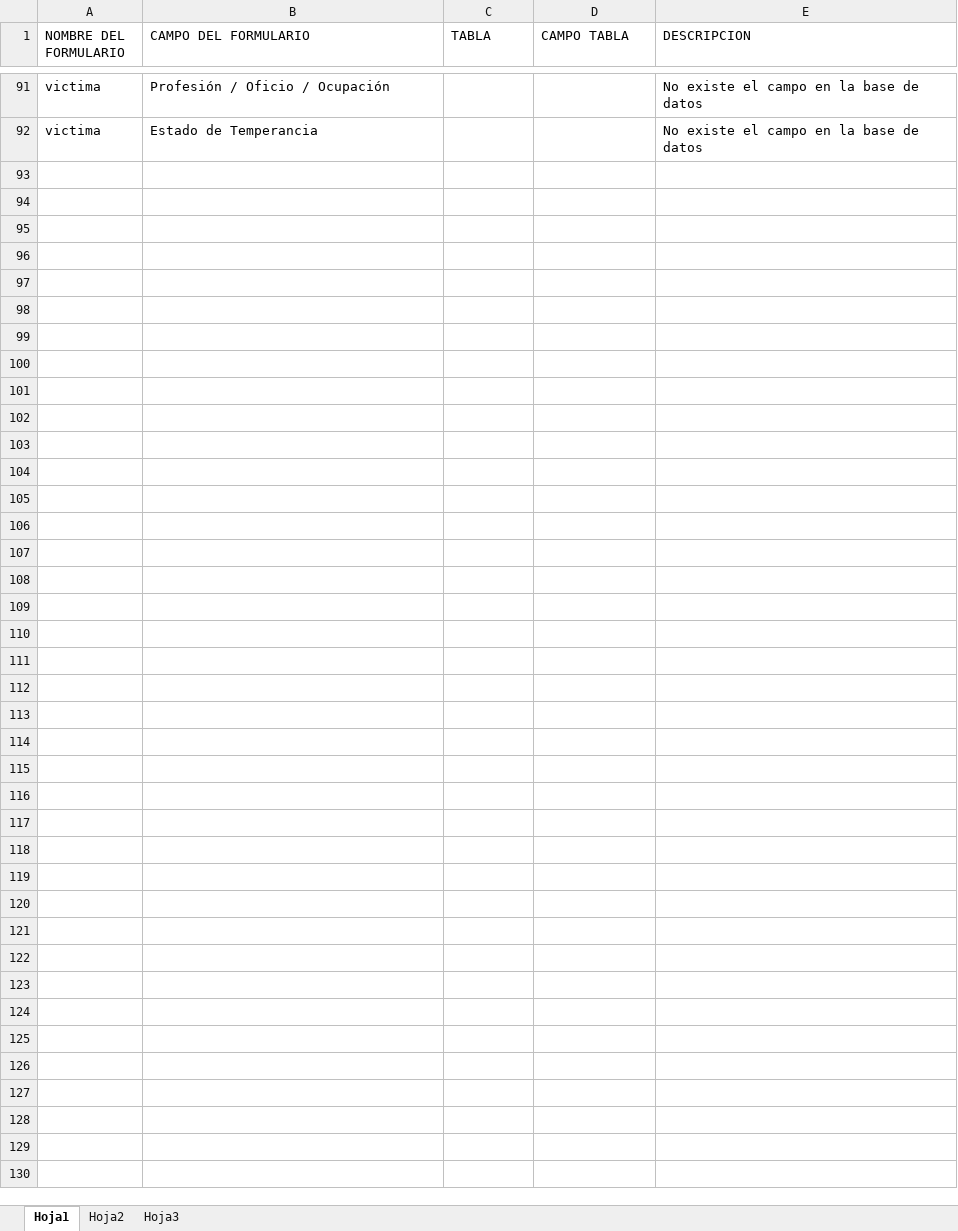
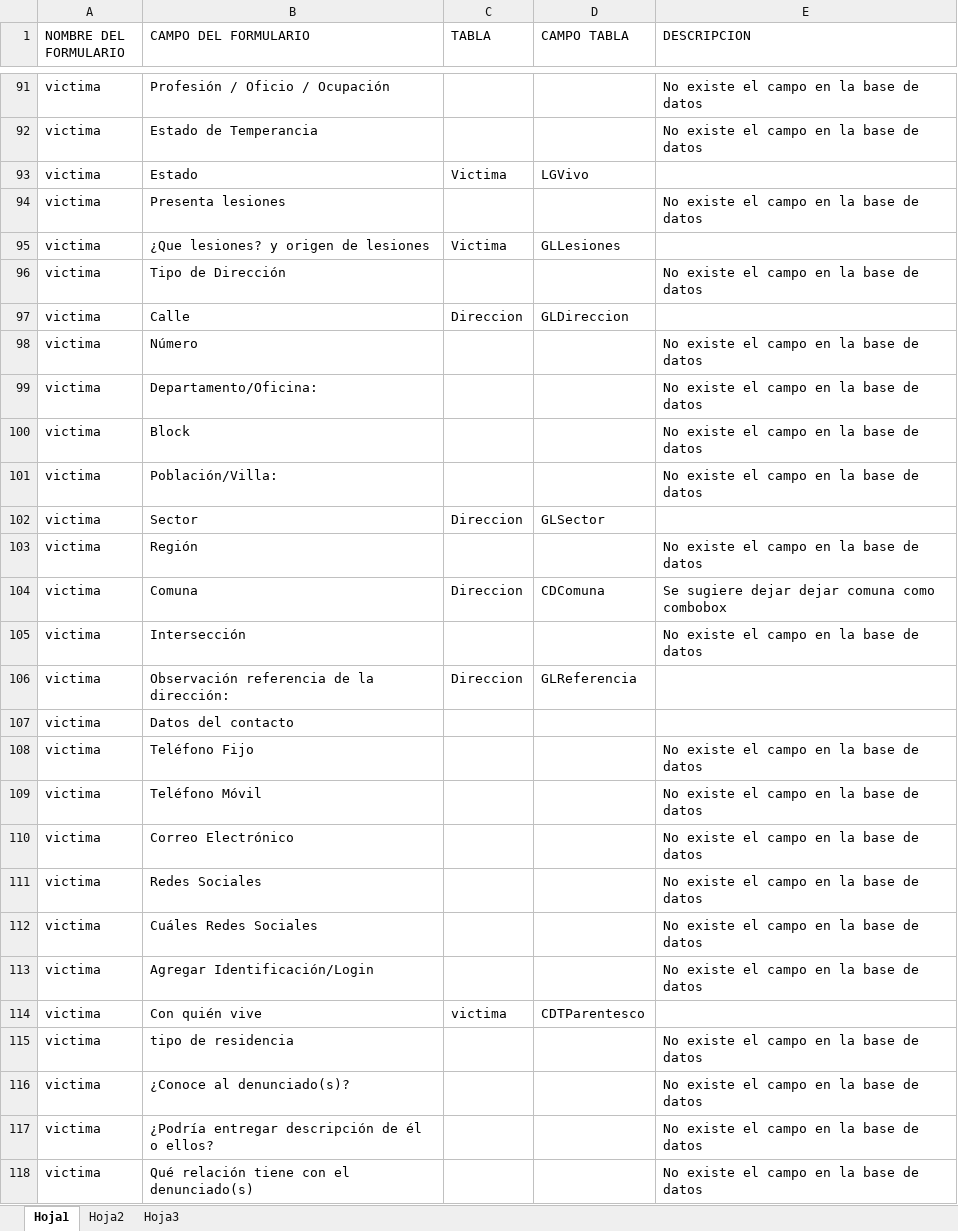
Before and after one commit to ericksolar/ParteYDenuncias, an Excel workbook: Base de datos - Formulario.xlsx, sheet Hoja1, drawn as a sheet; only a part is shown, gaps mark what is left out; values as stored, in another font and other column widths than the file's, no borders; the diff covers the shown part only; the diff names each change by its address in the sheet, - before the commit and + after, or states it on an @@ line.

```diff
--- a/Base de datos - Formulario.xlsx (sheet Hoja1)
+++ b/Base de datos - Formulario.xlsx (sheet Hoja1)
+row 93: victima | Estado | Victima | LGVivo
+row 94: victima | Presenta lesiones |  |  | No existe el campo en la base de datos
+row 95: victima | ¿Que lesiones? y origen de lesiones | Victima | GLLesiones
+row 96: victima | Tipo de Dirección |  |  | No existe el campo en la base de datos
+row 97: victima | Calle | Direccion | GLDireccion
+row 98: victima | Número |  |  | No existe el campo en la base de datos
+row 99: victima | Departamento/Oficina: |  |  | No existe el campo en la base de datos
+row 100: victima | Block |  |  | No existe el campo en la base de datos
+row 101: victima | Población/Villa: |  |  | No existe el campo en la base de datos
+row 102: victima | Sector | Direccion | GLSector
+row 103: victima | Región |  |  | No existe el campo en la base de datos
+row 104: victima | Comuna | Direccion | CDComuna | Se sugiere dejar dejar comuna como combobox
+row 105: victima | Intersección |  |  | No existe el campo en la base de datos
+row 106: victima | Observación referencia de la dirección: | Direccion | GLReferencia
+row 107: victima | Datos del contacto
+row 108: victima | Teléfono Fijo |  |  | No existe el campo en la base de datos
+row 109: victima | Teléfono Móvil |  |  | No existe el campo en la base de datos
+row 110: victima | Correo Electrónico |  |  | No existe el campo en la base de datos
+row 111: victima | Redes Sociales |  |  | No existe el campo en la base de datos
+row 112: victima | Cuáles Redes Sociales |  |  | No existe el campo en la base de datos
+row 113: victima | Agregar Identificación/Login |  |  | No existe el campo en la base de datos
+row 114: victima | Con quién vive | victima | CDTParentesco
+row 115: victima | tipo de residencia |  |  | No existe el campo en la base de datos
+row 116: victima | ¿Conoce al denunciado(s)? |  |  | No existe el campo en la base de datos
+row 117: victima | ¿Podría entregar descripción de él o ellos? |  |  | No existe el campo en la base de datos
+row 118: victima | Qué relación tiene con el denunciado(s) |  |  | No existe el campo en la base de datos
```
Also changed, not shown: cell formats elsewhere in this sheet, 3 other files.
